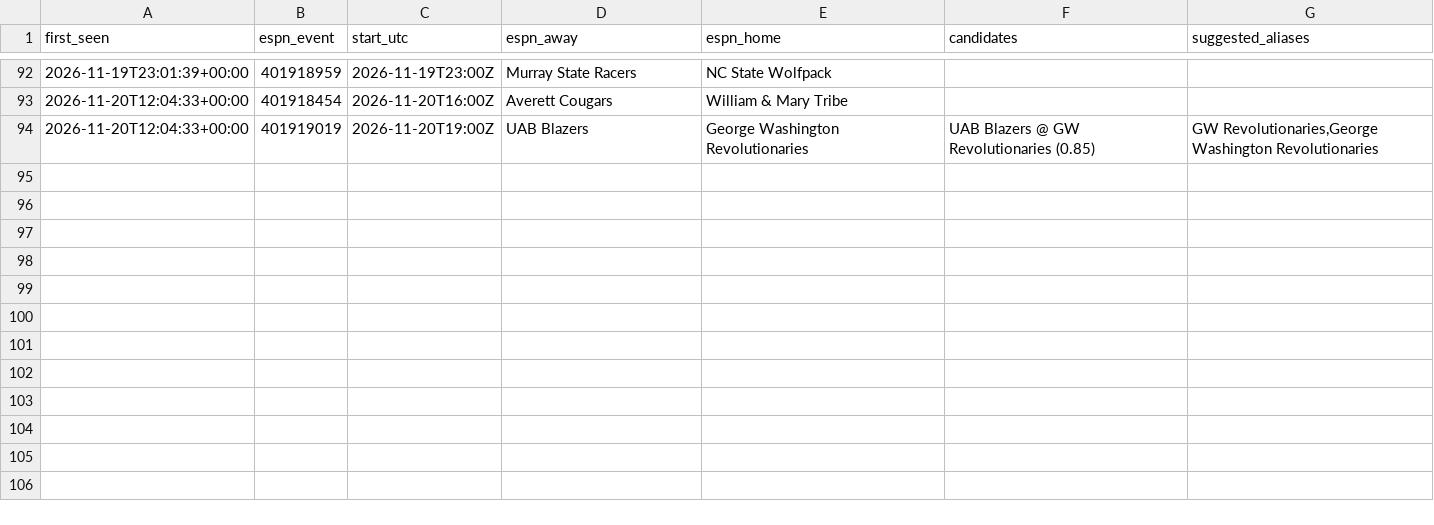
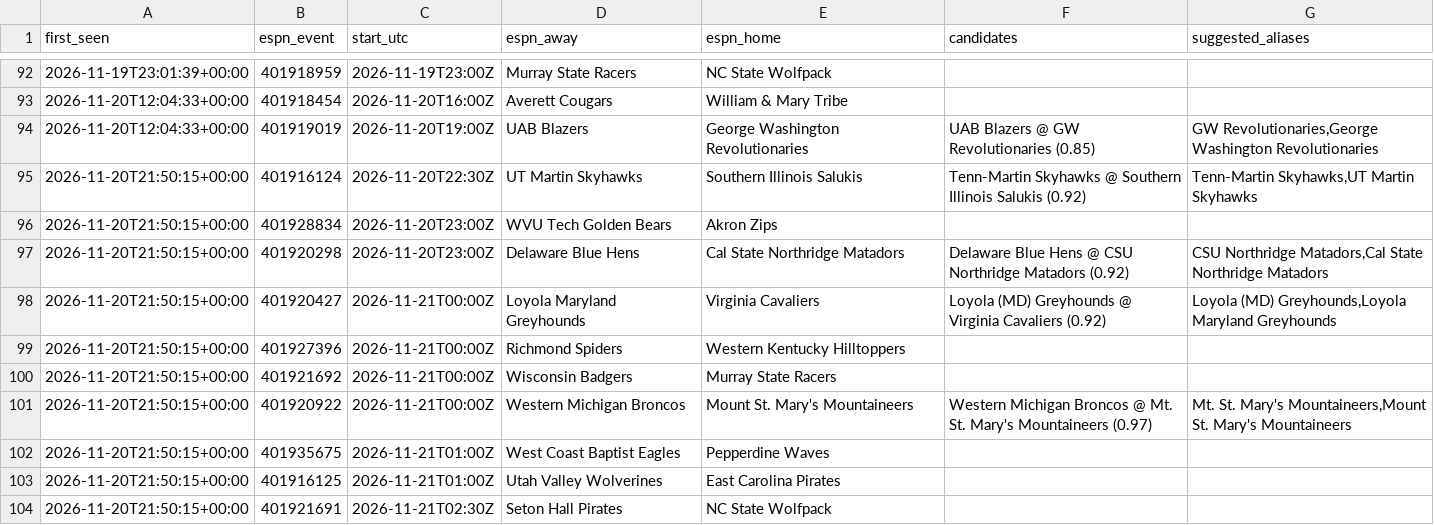
Before and after one commit to jlwin1995-alt/CBB, a CSV file: data/log/unmatched_events.csv, drawn as a sheet; only a part is shown, gaps mark what is left out.

```diff
--- a/data/log/unmatched_events.csv
+++ b/data/log/unmatched_events.csv
@@ -94 +94,11 @@ first_seen,espn_event,start_utc,espn_away,espn_home,candidates,suggested_aliases
 2026-11-20T12:04:33+00:00,401919019,2026-11-20T19:00Z,UAB Blazers,George Washington Revolutionaries,UAB Blazers @ GW Revolutionaries (0.85),"GW Revolutionaries,George Washington Revolutionaries"
+2026-11-20T21:50:15+00:00,401916124,2026-11-20T22:30Z,UT Martin Skyhawks,Southern Illinois Salukis,Tenn-Martin Skyhawks @ Southern Illinois Salukis (0.92),"Tenn-Martin Skyhawks,UT Martin Skyhawks"
+2026-11-20T21:50:15+00:00,401928834,2026-11-20T23:00Z,WVU Tech Golden Bears,Akron Zips,,
+2026-11-20T21:50:15+00:00,401920298,2026-11-20T23:00Z,Delaware Blue Hens,Cal State Northridge Matadors,Delaware Blue Hens @ CSU Northridge Matadors (0.92),"CSU Northridge Matadors,Cal State Northridge Matadors"
+2026-11-20T21:50:15+00:00,401920427,2026-11-21T00:00Z,Loyola Maryland Greyhounds,Virginia Cavaliers,Loyola (MD) Greyhounds @ Virginia Cavaliers (0.92),"Loyola (MD) Greyhounds,Loyola Maryland Greyhounds"
+2026-11-20T21:50:15+00:00,401927396,2026-11-21T00:00Z,Richmond Spiders,Western Kentucky Hilltoppers,,
+2026-11-20T21:50:15+00:00,401921692,2026-11-21T00:00Z,Wisconsin Badgers,Murray State Racers,,
+2026-11-20T21:50:15+00:00,401920922,2026-11-21T00:00Z,Western Michigan Broncos,Mount St. Mary's Mountaineers,Western Michigan Broncos @ Mt. St. Mary's Mountaineers (0.97),"Mt. St. Mary's Mountaineers,Mount St. Mary's Mountaineers"
+2026-11-20T21:50:15+00:00,401935675,2026-11-21T01:00Z,West Coast Baptist Eagles,Pepperdine Waves,,
+2026-11-20T21:50:15+00:00,401916125,2026-11-21T01:00Z,Utah Valley Wolverines,East Carolina Pirates,,
+2026-11-20T21:50:15+00:00,401921691,2026-11-21T02:30Z,Seton Hall Pirates,NC State Wolfpack,,
```
Also changed, not shown: data/log/credits.csv, data/log/lines_graded.csv, 8 other files.
